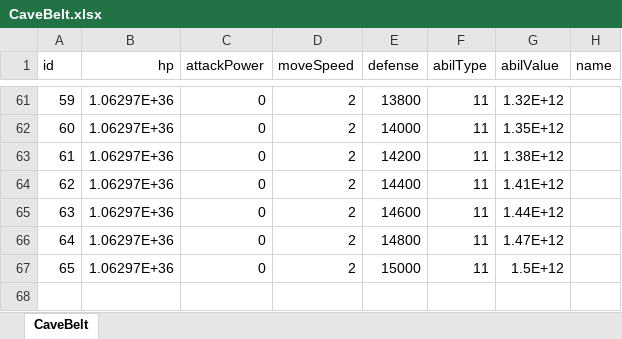
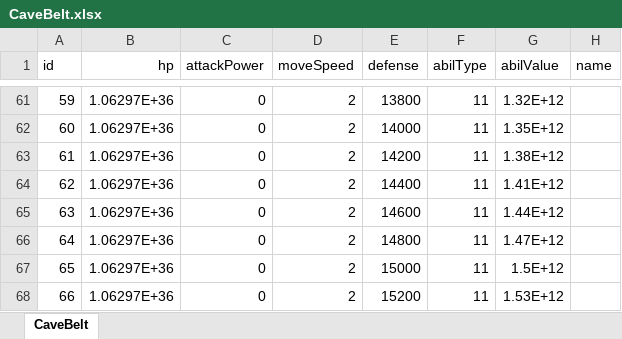
Before and after one commit to luckyzwei/Yosaki-1, an Excel workbook: Assets/06.Table/CaveBelt.xlsx, sheet CaveBelt, drawn as a sheet; only a part is shown, gaps mark what is left out; values as stored, in another font and other column widths than the file's, no borders; the diff names each change by its address in the sheet, - before the commit and + after, or states it on an @@ line.

```diff
--- a/Assets/06.Table/CaveBelt.xlsx (sheet CaveBelt)
+++ b/Assets/06.Table/CaveBelt.xlsx (sheet CaveBelt)
+row 68: 66 | 1.06297E+36 | 0 | 2 | 15200 | 11 | 1.53E+12
```
Also changed, not shown: Assets/06.Table/SusanoTable.xlsx, Assets/06.Table/TowerTable4.xlsx, 26 other files.
